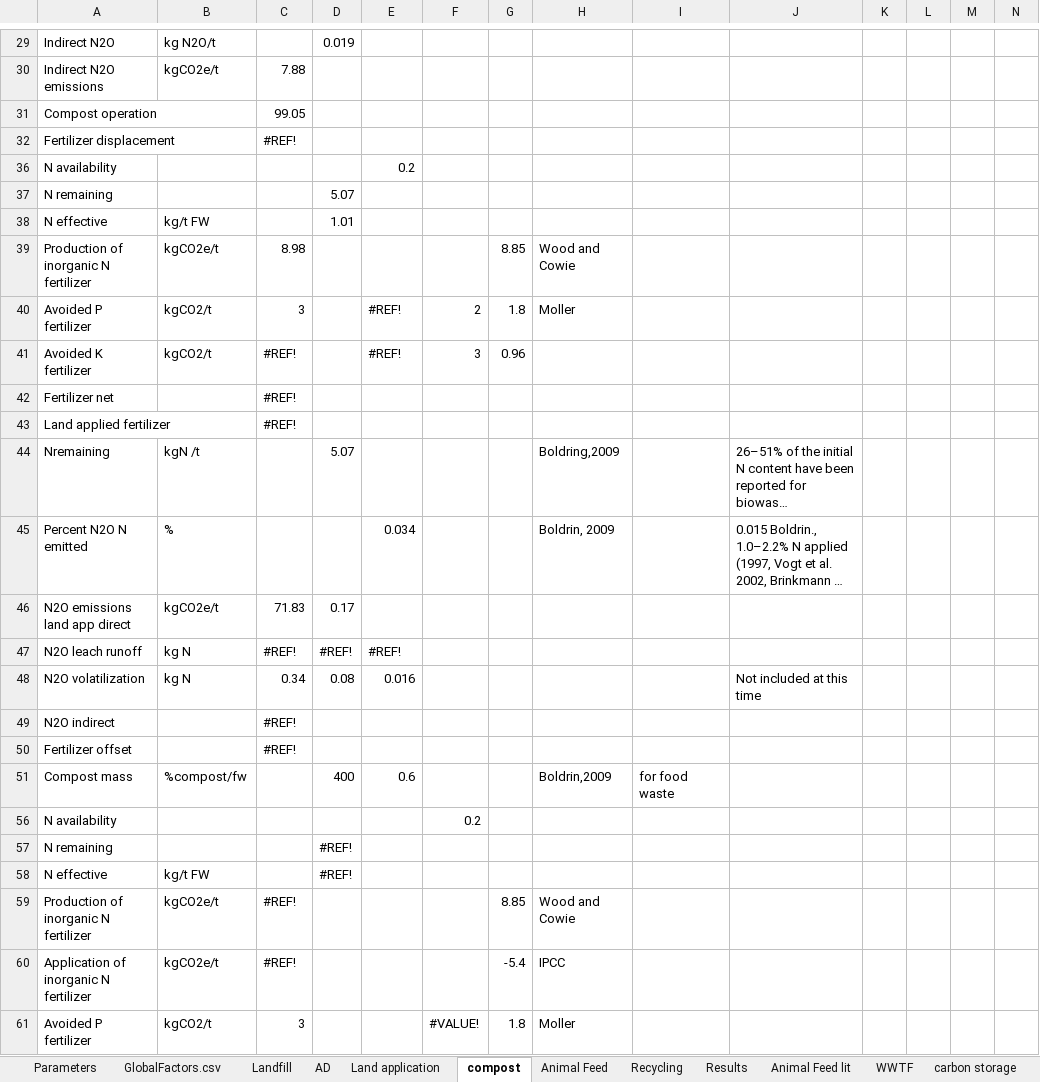
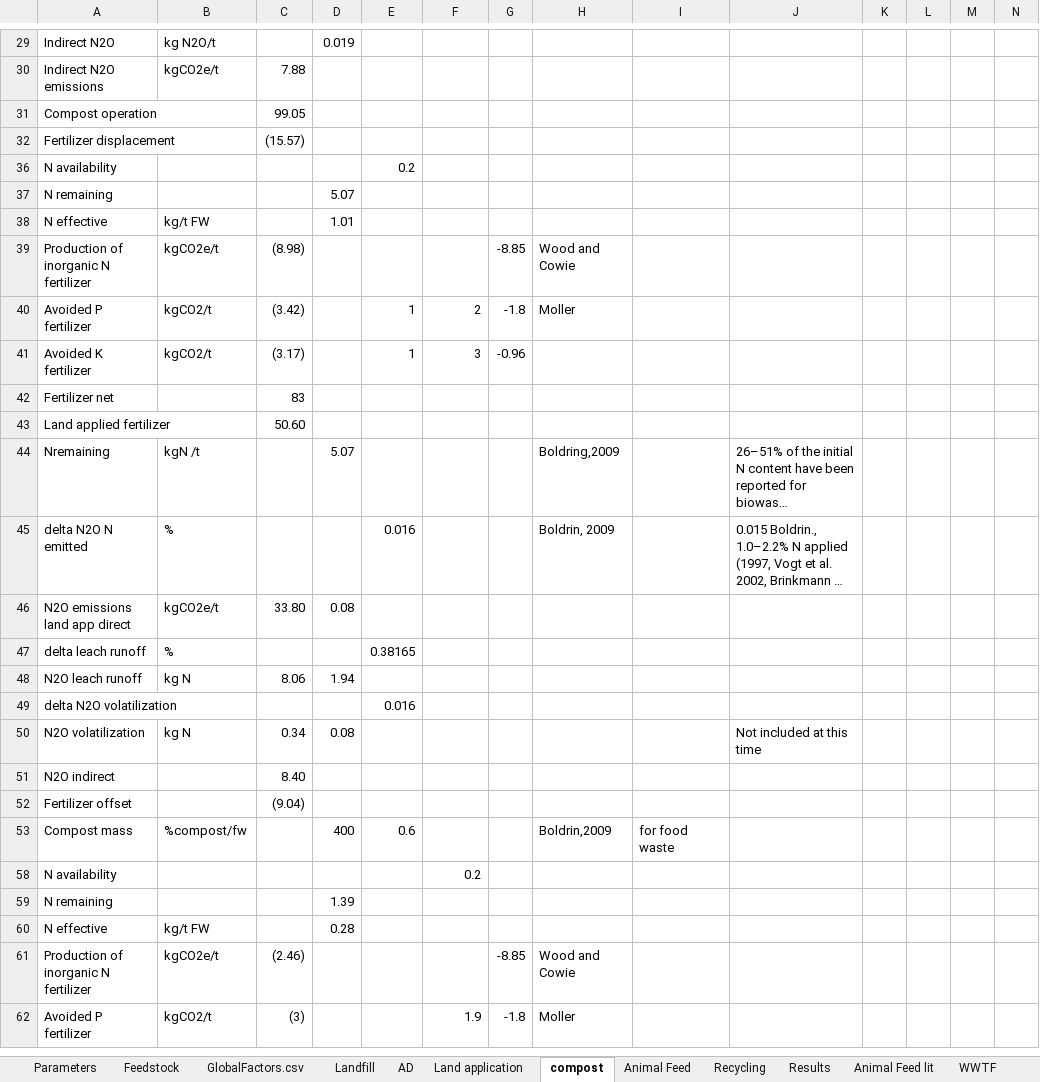
Before and after one commit to graySquirrel/ORCAS-Organic-Resource-Climate-Assessment-Simulation, an Excel workbook: GlobalFactors.xlsx, sheet compost, drawn as a sheet; only a part is shown, gaps mark what is left out; long unchanged cells end in …; values as stored, in another font and other column widths than the file's, no cell formats; removed rows and columns are numbered as before the commit, all else as after; rows hold the shown columns only; the diff covers the shown part only; the diff names each change by its address in the sheet, - before the commit and + after, or states it on an @@ line.

Commit message:
feedstock

```diff
--- a/GlobalFactors.xlsx (sheet compost)
+++ b/GlobalFactors.xlsx (sheet compost)
+sheet tab: Feedstock
-C32: #REF!
+C32: (15.57)
-C39: 8.98
+C39: (8.98)
-G39: 8.85
+G39: -8.85
-C40: 3
+C40: (3.42)
-E40:E41: #REF!
+E40:E41: 1
-G40: 1.8
+G40: -1.8
-C41: #REF!
+C41: (3.17)
-G41: 0.96
+G41: -0.96
-C42: #REF!
+C42: 83
-C43: #REF!
+C43: 50.60
-A45: Percent N2O N emitted
+A45: delta N2O N emitted
-E45: 0.034
+E45: 0.016
-C46: 71.83
+C46: 33.80
-D46: 0.17
+D46: 0.08
+row 47: delta leach runoff | % |  |  | 0.38165
-C48: #REF!
+C48: 8.06
-D48: #REF!
+D48: 1.94
-E48: #REF!
+E48: (empty)
+row 49: delta N2O volatilization |  |  |  | 0.016
-E50: 0.016
+E50: (empty)
-C51: #REF!
+C51: 8.40
-C52: #REF!
+C52: (9.04)
-D59: #REF!
+D59: 1.39
-D60: #REF!
+D60: 0.28
-C61: #REF!
+C61: (2.46)
-G61: 8.85
+G61: -8.85
-row 60: Application of inorganic N fertilizer | kgCO2e/t | #REF! |  |  |  | -5.4 | IPCC
-C62: 3
+C62: (3)
-F62: #VALUE!
+F62: 1.9
-G62: 1.8
+G62: -1.8
```
Also changed, not shown: 10 edited cells elsewhere in this sheet, sheet Parameters, sheet AD, sheet Landfill, sheet Land application, sheet GlobalFactors.csv, cell formats, formulas that keep their value, hidden cells, charts or pictures.
